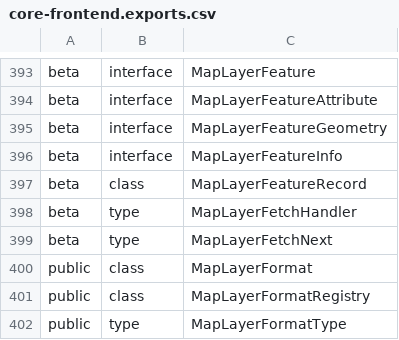
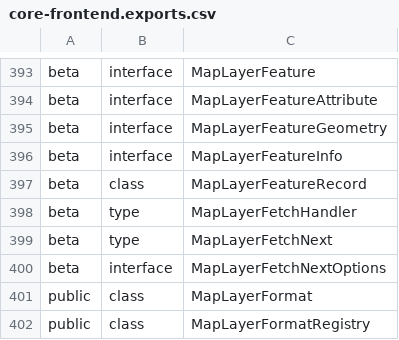
Before and after one commit to iTwin/itwinjs-core, a CSV file: common/api/summary/core-frontend.exports.csv, drawn as a sheet; only a part is shown, gaps mark what is left out; the shorter side is filled out with more unchanged rows; the diff names each change by its address in the sheet, - before the commit and + after, or states it on an @@ line.

Commit message:
Enhance MapLayerFetchHandler to support credentialed options for outgoing requests

```diff
--- a/common/api/summary/core-frontend.exports.csv
+++ b/common/api/summary/core-frontend.exports.csv
+row 400: beta | interface | MapLayerFetchNextOptions
```
Also changed, not shown: 9 other files.
